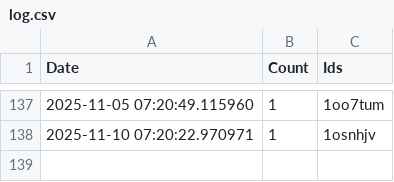
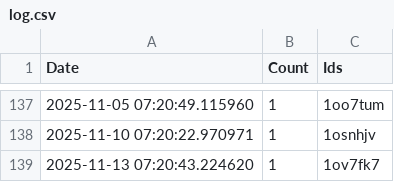
Before and after one commit to brianrocknj/race-reports, a CSV file: log.csv, drawn as a sheet; only a part is shown, gaps mark what is left out; the diff names each change by its address in the sheet, - before the commit and + after, or states it on an @@ line.

```diff
--- a/log.csv
+++ b/log.csv
+row 139: 2025-11-13 07:20:43.224620 | 1 | 1ov7fk7
```
